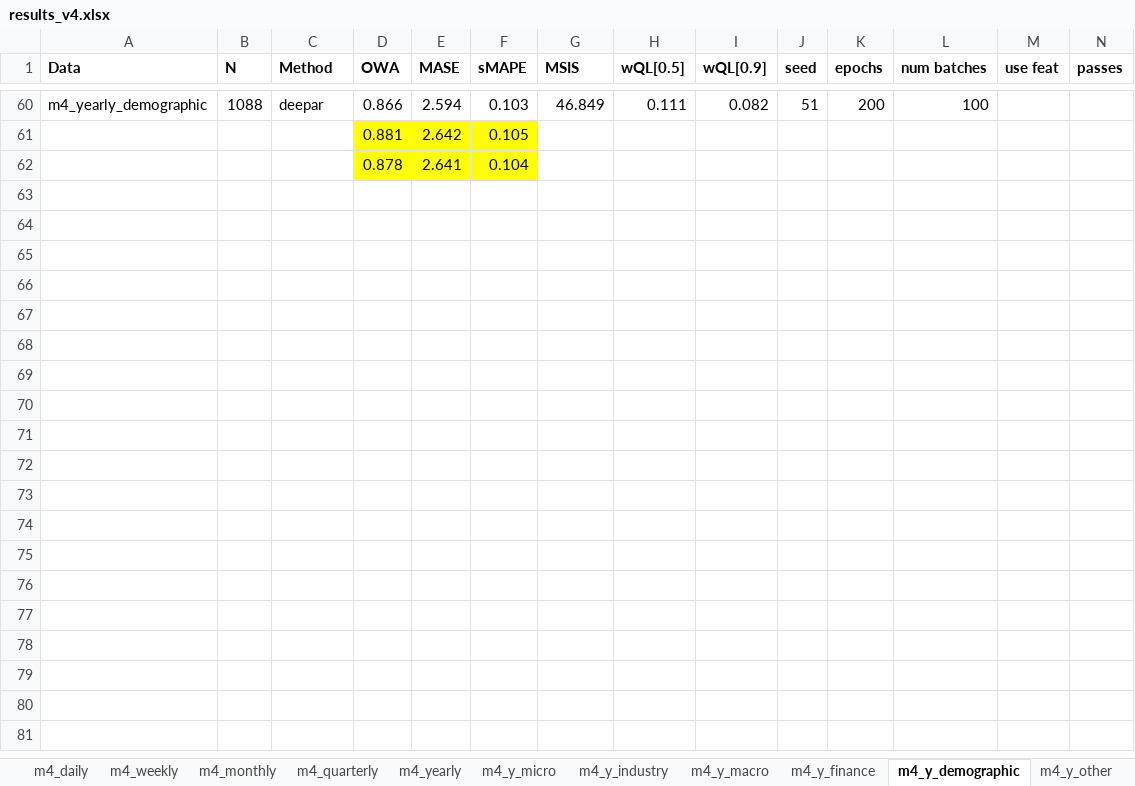
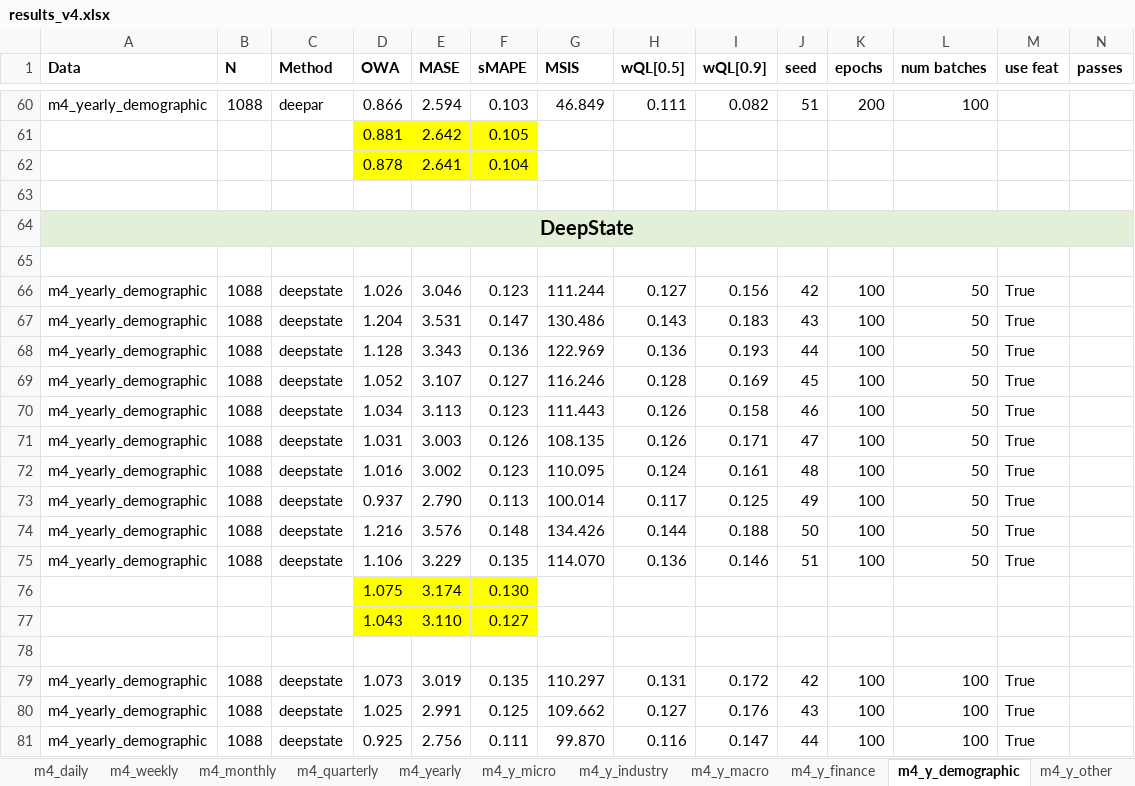
Before and after one commit to tm1611/RNN-for-Time-Series, an Excel workbook: results/results_v4.xlsx, sheet m4_y_demographic, drawn as a sheet; only a part is shown, gaps mark what is left out; values as stored, in another font and other column widths than the file's, no borders; rows hold the shown columns only; the diff covers the shown part only; the diff names each change by its address in the sheet, - before the commit and + after, or states it on an @@ line.

```diff
--- a/results/results_v4.xlsx (sheet m4_y_demographic)
+++ b/results/results_v4.xlsx (sheet m4_y_demographic)
+row 63: (empty)
+row 64: DeepState
+row 65: (empty)
+row 66: m4_yearly_demographic | 1088 | deepstate | 1.026 | 3.046 | 0.123 | 111.244 | 0.127 | 0.156 | 42 | 100 | 50 | True
+row 67: m4_yearly_demographic | 1088 | deepstate | 1.204 | 3.531 | 0.147 | 130.486 | 0.143 | 0.183 | 43 | 100 | 50 | True
+row 68: m4_yearly_demographic | 1088 | deepstate | 1.128 | 3.343 | 0.136 | 122.969 | 0.136 | 0.193 | 44 | 100 | 50 | True
+row 69: m4_yearly_demographic | 1088 | deepstate | 1.052 | 3.107 | 0.127 | 116.246 | 0.128 | 0.169 | 45 | 100 | 50 | True
+row 70: m4_yearly_demographic | 1088 | deepstate | 1.034 | 3.113 | 0.123 | 111.443 | 0.126 | 0.158 | 46 | 100 | 50 | True
+row 71: m4_yearly_demographic | 1088 | deepstate | 1.031 | 3.003 | 0.126 | 108.135 | 0.126 | 0.171 | 47 | 100 | 50 | True
+row 72: m4_yearly_demographic | 1088 | deepstate | 1.016 | 3.002 | 0.123 | 110.095 | 0.124 | 0.161 | 48 | 100 | 50 | True
+row 73: m4_yearly_demographic | 1088 | deepstate | 0.937 | 2.790 | 0.113 | 100.014 | 0.117 | 0.125 | 49 | 100 | 50 | True
+row 74: m4_yearly_demographic | 1088 | deepstate | 1.216 | 3.576 | 0.148 | 134.426 | 0.144 | 0.188 | 50 | 100 | 50 | True
+row 75: m4_yearly_demographic | 1088 | deepstate | 1.106 | 3.229 | 0.135 | 114.070 | 0.136 | 0.146 | 51 | 100 | 50 | True
+row 76:  |  |  | 1.075 | 3.174 | 0.130
+row 77:  |  |  | 1.043 | 3.110 | 0.127
+row 78: (empty)
+row 79: m4_yearly_demographic | 1088 | deepstate | 1.073 | 3.019 | 0.135 | 110.297 | 0.131 | 0.172 | 42 | 100 | 100 | True
+row 80: m4_yearly_demographic | 1088 | deepstate | 1.025 | 2.991 | 0.125 | 109.662 | 0.127 | 0.176 | 43 | 100 | 100 | True
+row 81: m4_yearly_demographic | 1088 | deepstate | 0.925 | 2.756 | 0.111 | 99.870 | 0.116 | 0.147 | 44 | 100 | 100 | True
```
Also changed, not shown: 22 added rows elsewhere in this sheet, sheet m4_y_finance, sheet m4_m_micro, sheet m4_y_macro, formulas that keep their value.
